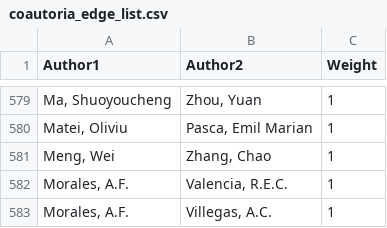
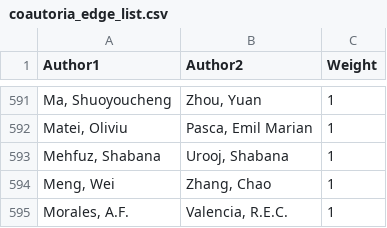
Before and after one commit to phd-thesis-cardel/slr-corpus, a CSV file: data/coautoria_edge_list.csv, drawn as a sheet; only a part is shown, gaps mark what is left out; the shorter side is filled out with more unchanged rows; the diff covers the shown part only; the diff names each change by its address in the sheet, - before the commit and + after, or states it on an @@ line.

```diff
--- a/data/coautoria_edge_list.csv
+++ b/data/coautoria_edge_list.csv
+row 593: Mehfuz, Shabana | Urooj, Shabana | 1
```
Also changed, not shown: 15 added rows elsewhere in this file, data/autores_mas_productivos.csv, data/citas_por_RQ.csv, 14 other files.
